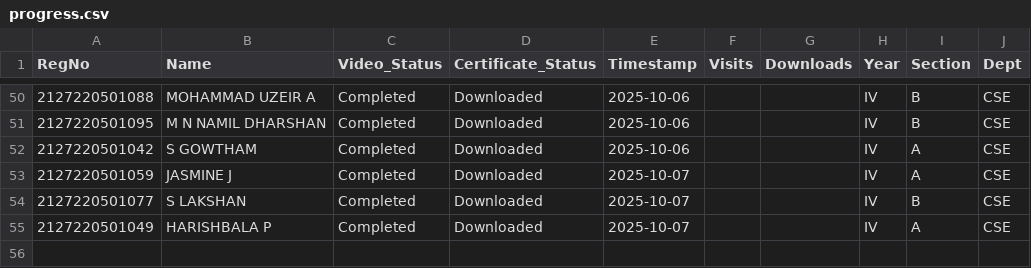
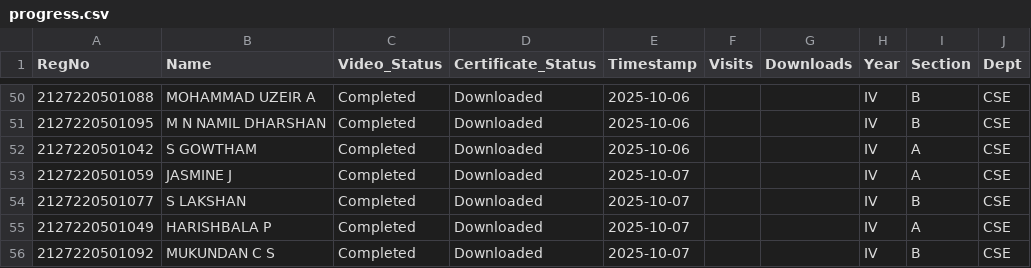
Before and after one commit to eraghu21/MicroLearning_LMS, a CSV file: progress.csv, drawn as a sheet; only a part is shown, gaps mark what is left out.

Commit message:
Update progress - 2025-10-07T13:18:39.720317

```diff
--- a/progress.csv
+++ b/progress.csv
@@ -55 +55,2 @@ RegNo,Name,Video_Status,Certificate_Status,Timestamp,Visits,Downloads,Year,Secti
 2127220501049,HARISHBALA P,Completed,Downloaded,2025-10-07,,,IV,A,CSE
+2127220501092,MUKUNDAN C S,Completed,Downloaded,2025-10-07,,,IV,B,CSE
```
